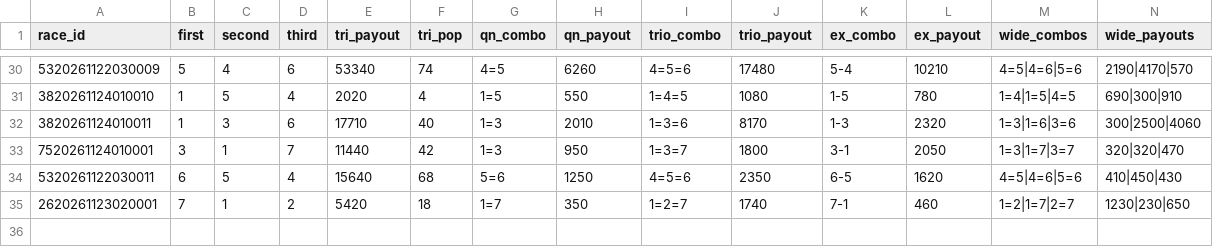
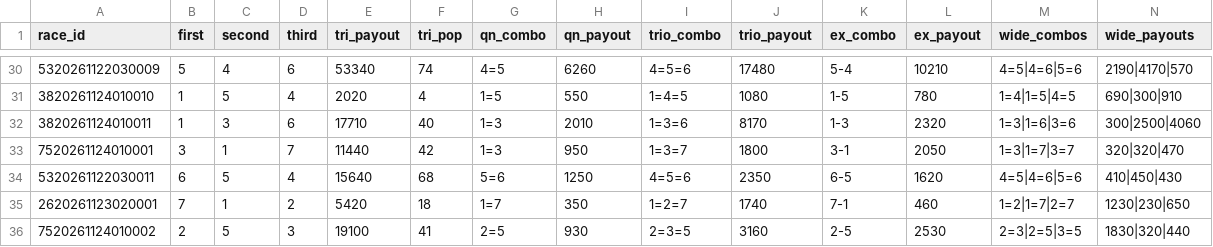
Before and after one commit to basebull120809-boop/keirin-ev, a CSV file: data/live/2026-11-24/results.csv, drawn as a sheet; only a part is shown, gaps mark what is left out.

Commit message:
live 結果 1R

```diff
--- a/data/live/2026-11-24/results.csv
+++ b/data/live/2026-11-24/results.csv
@@ -35 +35,2 @@ race_id,first,second,third,tri_payout,tri_pop,qn_combo,qn_payout,trio_combo,trio
 2620261123020001,7,1,2,5420,18,1=7,350,1=2=7,1740,7-1,460,1=2|1=7|2=7,1230|230|650
+7520261124010002,2,5,3,19100,41,2=5,930,2=3=5,3160,2-5,2530,2=3|2=5|3=5,1830|320|440
```
Also changed, not shown: data/live/2026-11-24/today.csv, 2 other files.
